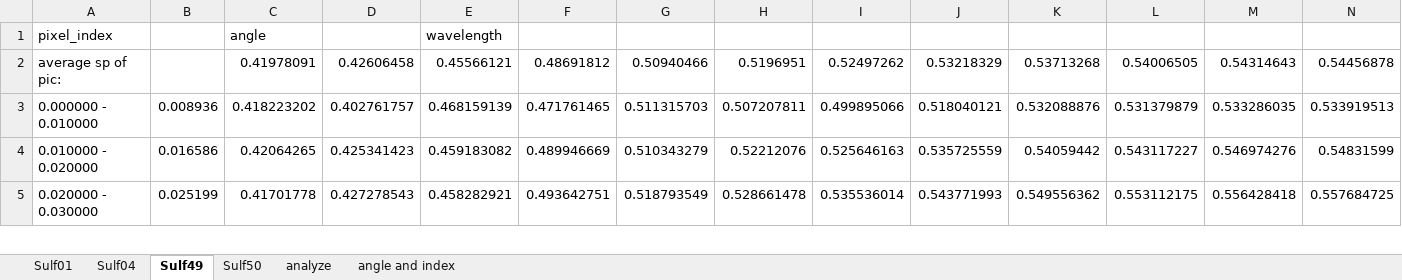
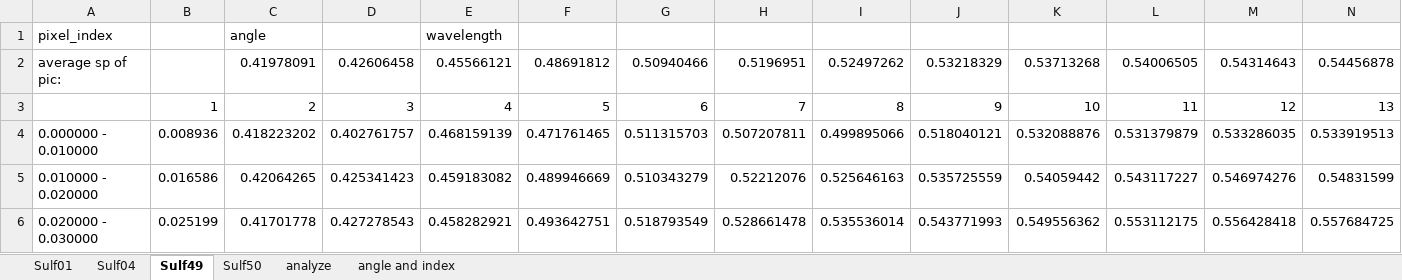
Before and after one commit to Vincentyao1995/Data-Structure, an Excel workbook: Vincent/Excel_analyze/Exp6(Single Rock pixels Analyze)/Sulf_16bands.xlsx, sheet Sulf49, drawn as a sheet; only a part is shown; values as stored, in another font and other column widths than the file's, no borders; charts and pictures not drawn; rows hold the shown columns only; the diff names each change by its address in the sheet, - before the commit and + after, or states it on an @@ line.

```diff
--- a/Vincent/Excel_analyze/Exp6(Single Rock pixels Analyze)/Sulf_16bands.xlsx (sheet Sulf49)
+++ b/Vincent/Excel_analyze/Exp6(Single Rock pixels Analyze)/Sulf_16bands.xlsx (sheet Sulf49)
+row 3:  | 1 | 2 | 3 | 4 | 5 | 6 | 7 | 8 | 9 | 10 | 11 | 12 | 13
```
Also changed, not shown: sheet Sulf50, sheet Sulf04, sheet Sulf01, sheet analyze, charts or pictures, Vincent/Excel_analyze/Exp5(Proxy and Kaolin amount)/proxy_kaolin_ABP_band1,2.xlsx, 40 other files.
